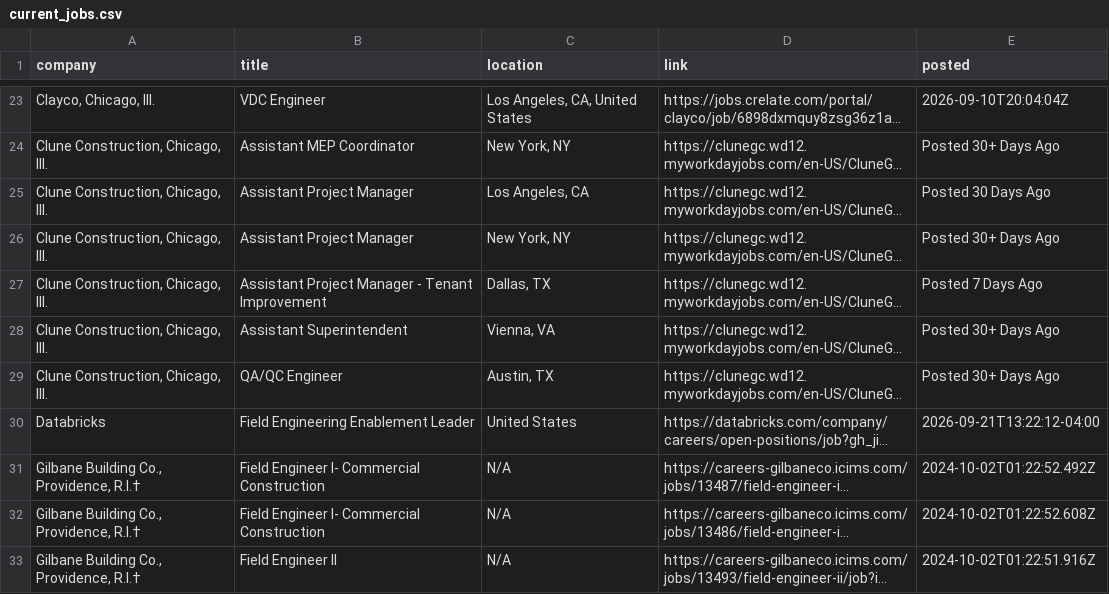
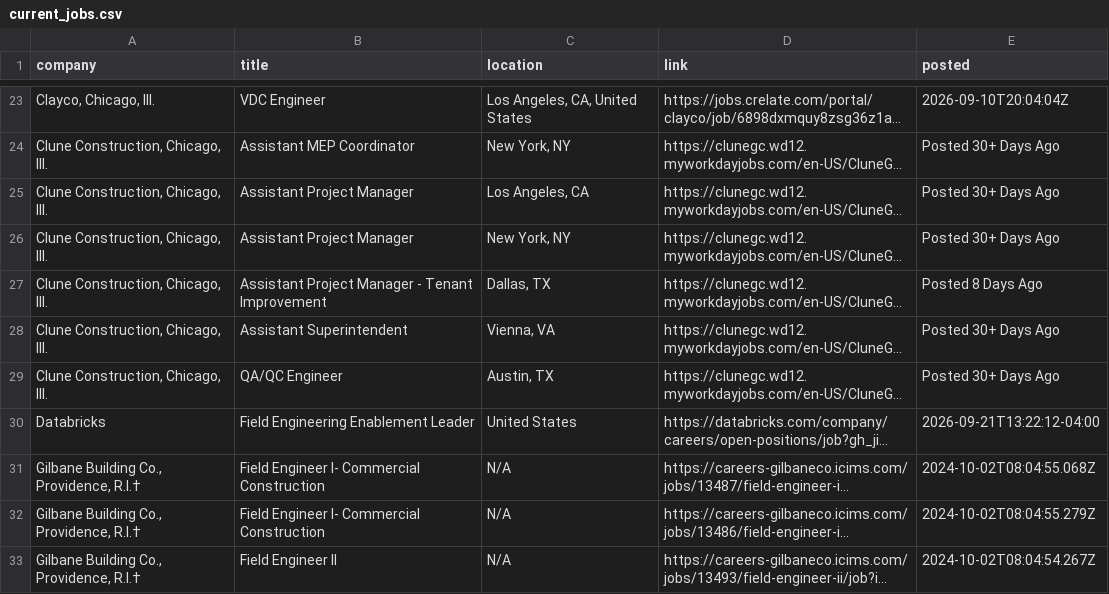
Before and after one commit to sandeepreddy46-max/Jobscrapper, a CSV file: current_jobs.csv, drawn as a sheet; only a part is shown, gaps mark what is left out; long unchanged cells end in …; the diff covers the shown part only; the diff names each change by its address in the sheet, - before the commit and + after, or states it on an @@ line.

```diff
--- a/current_jobs.csv
+++ b/current_jobs.csv
-E25 (posted): Posted 30 Days Ago
+E25 (posted): Posted 30+ Days Ago
-E27 (posted): Posted 7 Days Ago
+E27 (posted): Posted 8 Days Ago
-E31 (posted): 2024-10-02T01:22:52.492Z
+E31 (posted): 2024-10-02T08:04:55.068Z
-E32 (posted): 2024-10-02T01:22:52.608Z
+E32 (posted): 2024-10-02T08:04:55.279Z
-E33 (posted): 2024-10-02T01:22:51.916Z
+E33 (posted): 2024-10-02T08:04:54.267Z
```
Also changed, not shown: 1 removed row and 54 edited cells elsewhere in this file, source_health.csv, 1 other file.
